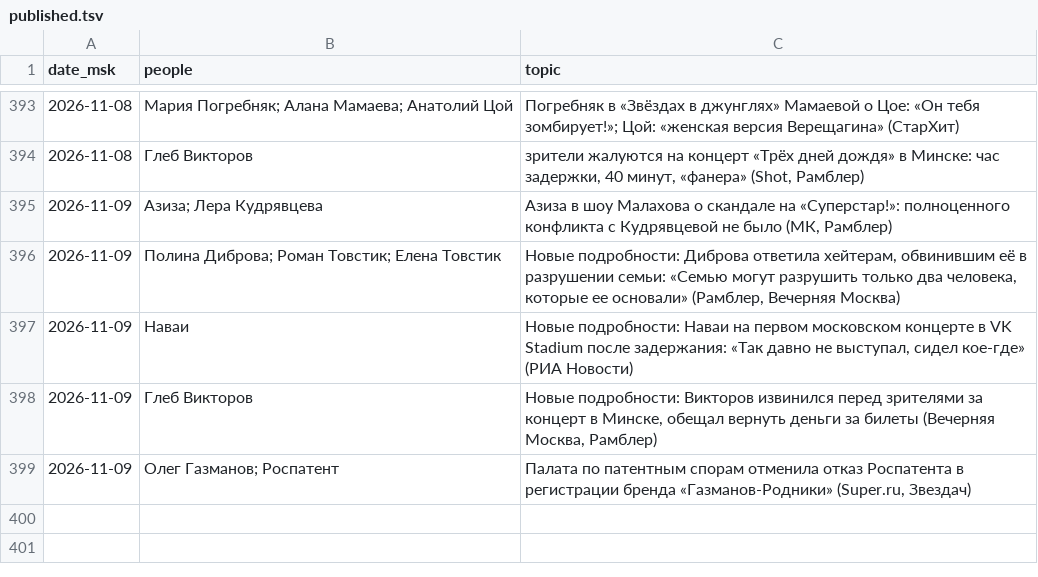
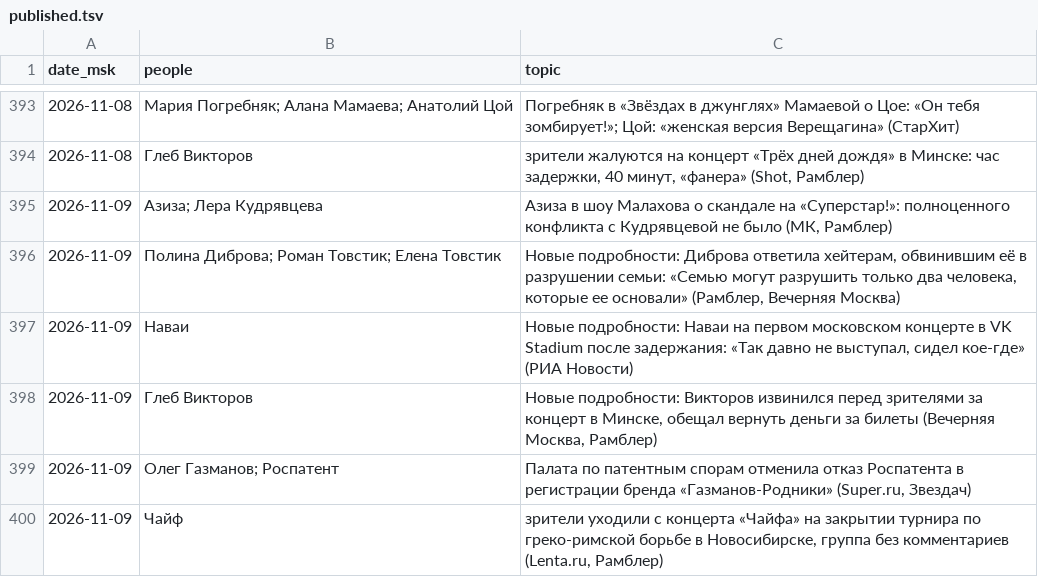
Before and after one commit to Hostin2131/zakulisye-covers, a TSV file: published.tsv, drawn as a sheet; only a part is shown, gaps mark what is left out; the diff names each change by its address in the sheet, - before the commit and + after, or states it on an @@ line.

```diff
--- a/published.tsv
+++ b/published.tsv
+row 400: 2026-11-09 | Чайф | зрители уходили с концерта «Чайфа» на закрытии турнира по греко-римской борьбе в Новосибирске, группа без комментариев (Lenta.ru, Рамблер)
```
Also changed, not shown: 1 other file.
